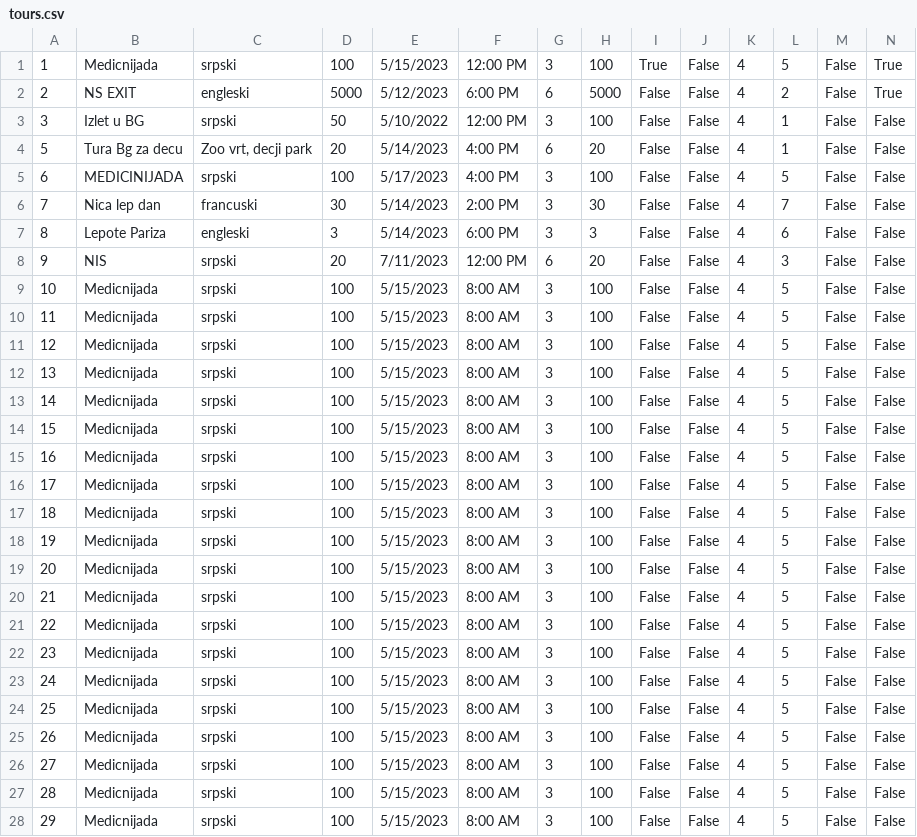
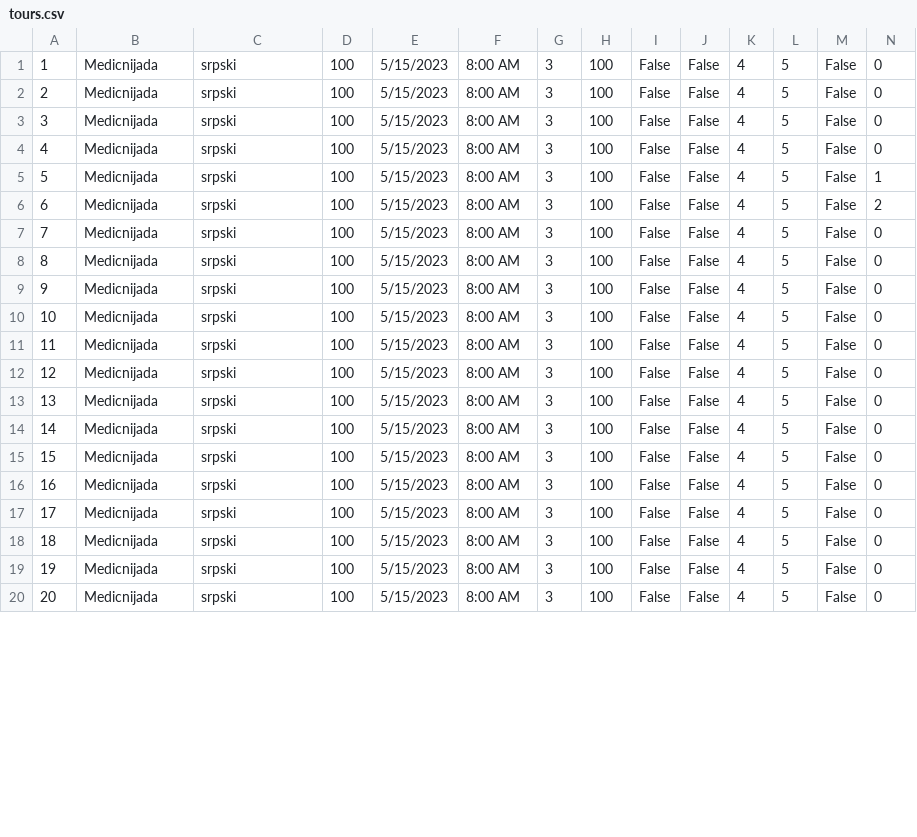
Before and after one commit to HelenaJovic/SIMS-Projekat, a CSV file: InitialProject/InitialProject/Resources/Data/tours.csv, drawn as a sheet; only a part is shown; removed rows and columns are numbered as before the commit, all else as after; the diff covers the shown part only; the diff names each change by its address in the sheet, - before the commit and + after, or states it on an @@ line.

```diff
--- a/InitialProject/InitialProject/Resources/Data/tours.csv
+++ b/InitialProject/InitialProject/Resources/Data/tours.csv
-row 1: 1 | Medicnijada | srpski | 100 | 5/15/2023 | 12:00 PM | 3 | 100 | True | False | 4 | 5 | False | True
-row 2: 2 | NS EXIT | engleski | 5000 | 5/12/2023 | 6:00 PM | 6 | 5000 | False | False | 4 | 2 | False | True
-row 3: 3 | Izlet u BG | srpski | 50 | 5/10/2022 | 12:00 PM | 3 | 100 | False | False | 4 | 1 | False | False
-row 4: 5 | Tura Bg za decu | Zoo vrt, decji park | 20 | 5/14/2023 | 4:00 PM | 6 | 20 | False | False | 4 | 1 | False | False
-row 5: 6 | MEDICINIJADA | srpski | 100 | 5/17/2023 | 4:00 PM | 3 | 100 | False | False | 4 | 5 | False | False
-row 6: 7 | Nica lep dan | francuski | 30 | 5/14/2023 | 2:00 PM | 3 | 30 | False | False | 4 | 7 | False | False
-row 7: 8 | Lepote Pariza | engleski | 3 | 5/14/2023 | 6:00 PM | 3 | 3 | False | False | 4 | 6 | False | False
-row 8: 9 | NIS | srpski | 20 | 7/11/2023 | 12:00 PM | 6 | 20 | False | False | 4 | 3 | False | False
@@ column A renumbered from row 1 down @@
-N1:N4: False
+N1:N4: 0
-N5: False
+N5: 1
-N6: False
+N6: 2
-N7:N20: False
+N7:N20: 0
```
Also changed, not shown: 4 edited cells elsewhere in this file, InitialProject/InitialProject/Resources/Data/images.csv, InitialProject/InitialProject/Resources/Data/tourrequests.csv, 7 other files.
